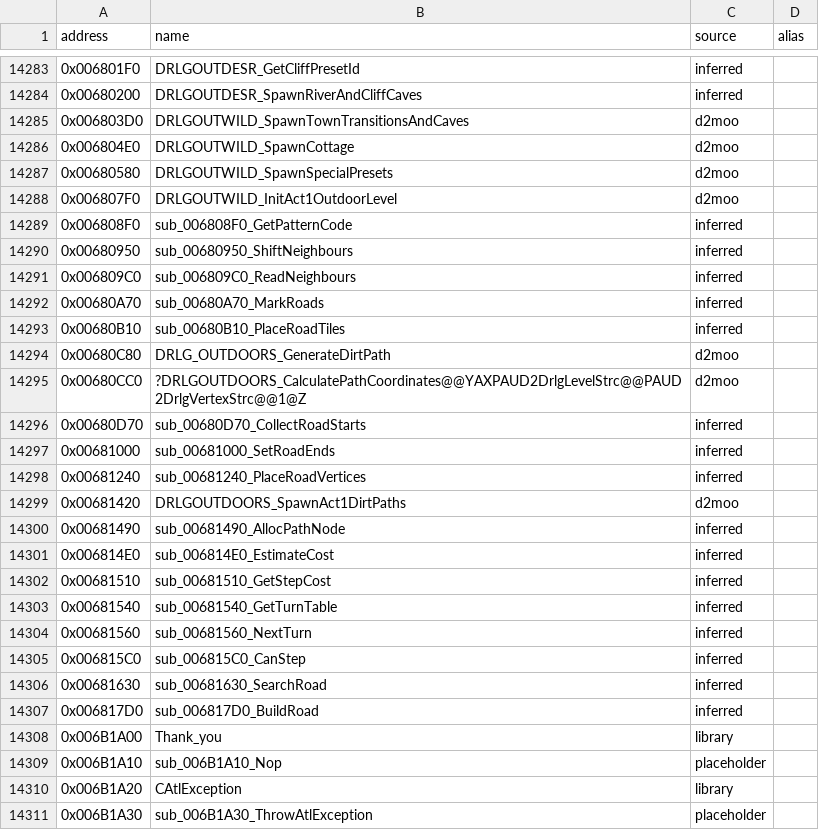
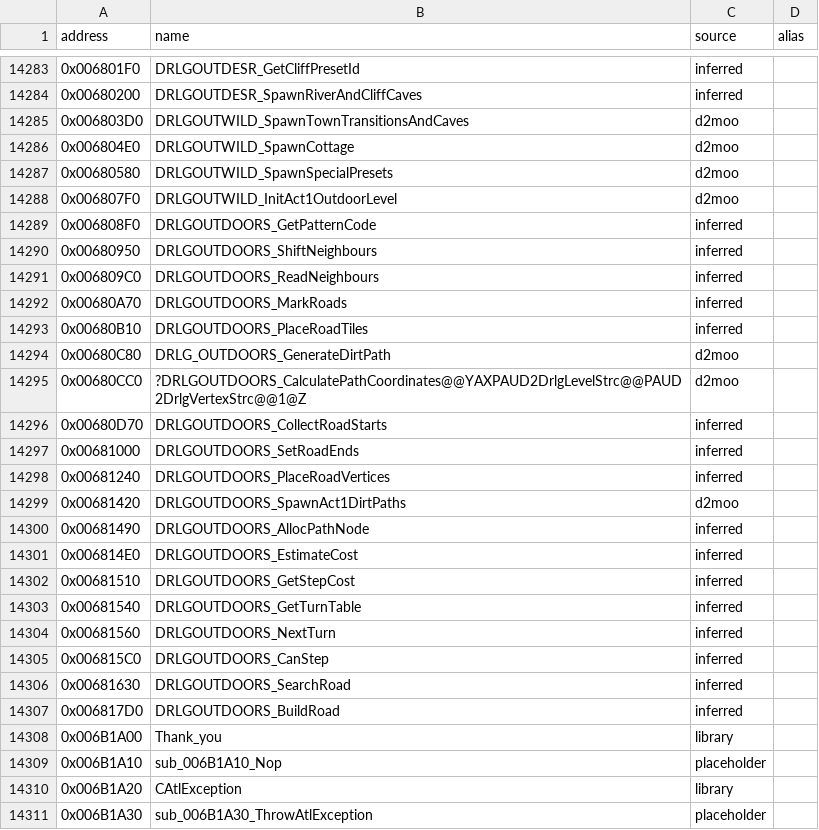
Before and after one commit to CaptainLegbreak/Iblis-Codex, a CSV file: names.csv, drawn as a sheet; only a part is shown, gaps mark what is left out.

```diff
--- a/names.csv
+++ b/names.csv
@@ -14288,21 +14288,21 @@ address,name,source,alias
 0x006807F0,DRLGOUTWILD_InitAct1OutdoorLevel,d2moo,
-0x006808F0,sub_006808F0_GetPatternCode,inferred,
-0x00680950,sub_00680950_ShiftNeighbours,inferred,
-0x006809C0,sub_006809C0_ReadNeighbours,inferred,
-0x00680A70,sub_00680A70_MarkRoads,inferred,
-0x00680B10,sub_00680B10_PlaceRoadTiles,inferred,
+0x006808F0,DRLGOUTDOORS_GetPatternCode,inferred,
+0x00680950,DRLGOUTDOORS_ShiftNeighbours,inferred,
+0x006809C0,DRLGOUTDOORS_ReadNeighbours,inferred,
+0x00680A70,DRLGOUTDOORS_MarkRoads,inferred,
+0x00680B10,DRLGOUTDOORS_PlaceRoadTiles,inferred,
 0x00680C80,DRLG_OUTDOORS_GenerateDirtPath,d2moo,
 0x00680CC0,?DRLGOUTDOORS_CalculatePathCoordinates@@YAXPAUD2DrlgLevelStrc@@PAUD2DrlgVertexStrc@@1@Z,d2moo,
-0x00680D70,sub_00680D70_CollectRoadStarts,inferred,
-0x00681000,sub_00681000_SetRoadEnds,inferred,
-0x00681240,sub_00681240_PlaceRoadVertices,inferred,
+0x00680D70,DRLGOUTDOORS_CollectRoadStarts,inferred,
+0x00681000,DRLGOUTDOORS_SetRoadEnds,inferred,
+0x00681240,DRLGOUTDOORS_PlaceRoadVertices,inferred,
 0x00681420,DRLGOUTDOORS_SpawnAct1DirtPaths,d2moo,
-0x00681490,sub_00681490_AllocPathNode,inferred,
-0x006814E0,sub_006814E0_EstimateCost,inferred,
-0x00681510,sub_00681510_GetStepCost,inferred,
-0x00681540,sub_00681540_GetTurnTable,inferred,
-0x00681560,sub_00681560_NextTurn,inferred,
-0x006815C0,sub_006815C0_CanStep,inferred,
-0x00681630,sub_00681630_SearchRoad,inferred,
-0x006817D0,sub_006817D0_BuildRoad,inferred,
+0x00681490,DRLGOUTDOORS_AllocPathNode,inferred,
+0x006814E0,DRLGOUTDOORS_EstimateCost,inferred,
+0x00681510,DRLGOUTDOORS_GetStepCost,inferred,
+0x00681540,DRLGOUTDOORS_GetTurnTable,inferred,
+0x00681560,DRLGOUTDOORS_NextTurn,inferred,
+0x006815C0,DRLGOUTDOORS_CanStep,inferred,
+0x00681630,DRLGOUTDOORS_SearchRoad,inferred,
+0x006817D0,DRLGOUTDOORS_BuildRoad,inferred,
 0x006B1A00,Thank_you,library,
```
Also changed, not shown: 5 other files.
